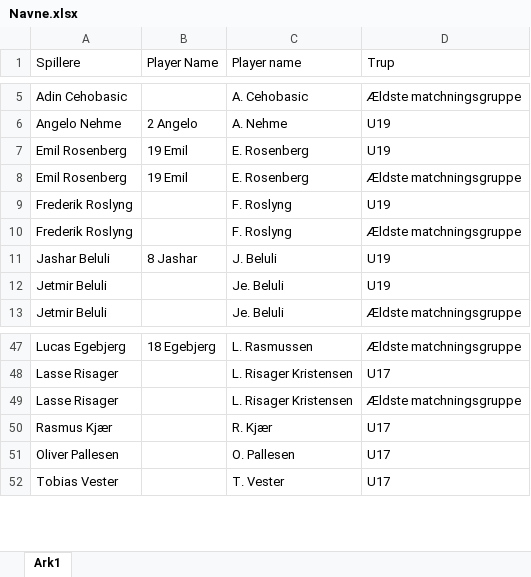
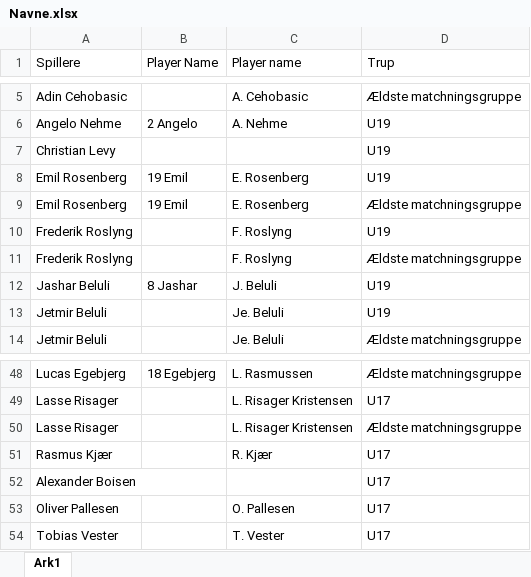
Before and after one commit to Seamus1992/ACH, an Excel workbook: Navne.xlsx, sheet Ark1, drawn as a sheet; only a part is shown, gaps mark what is left out; values as stored, in another font and other column widths than the file's, no borders; the diff names each change by its address in the sheet, - before the commit and + after, or states it on an @@ line.

Commit message:
Update Navne.xlsx

```diff
--- a/Navne.xlsx (sheet Ark1)
+++ b/Navne.xlsx (sheet Ark1)
+row 7: Christian Levy |  |  | U19
+row 52: Alexander Boisen |  |  | U17
```
